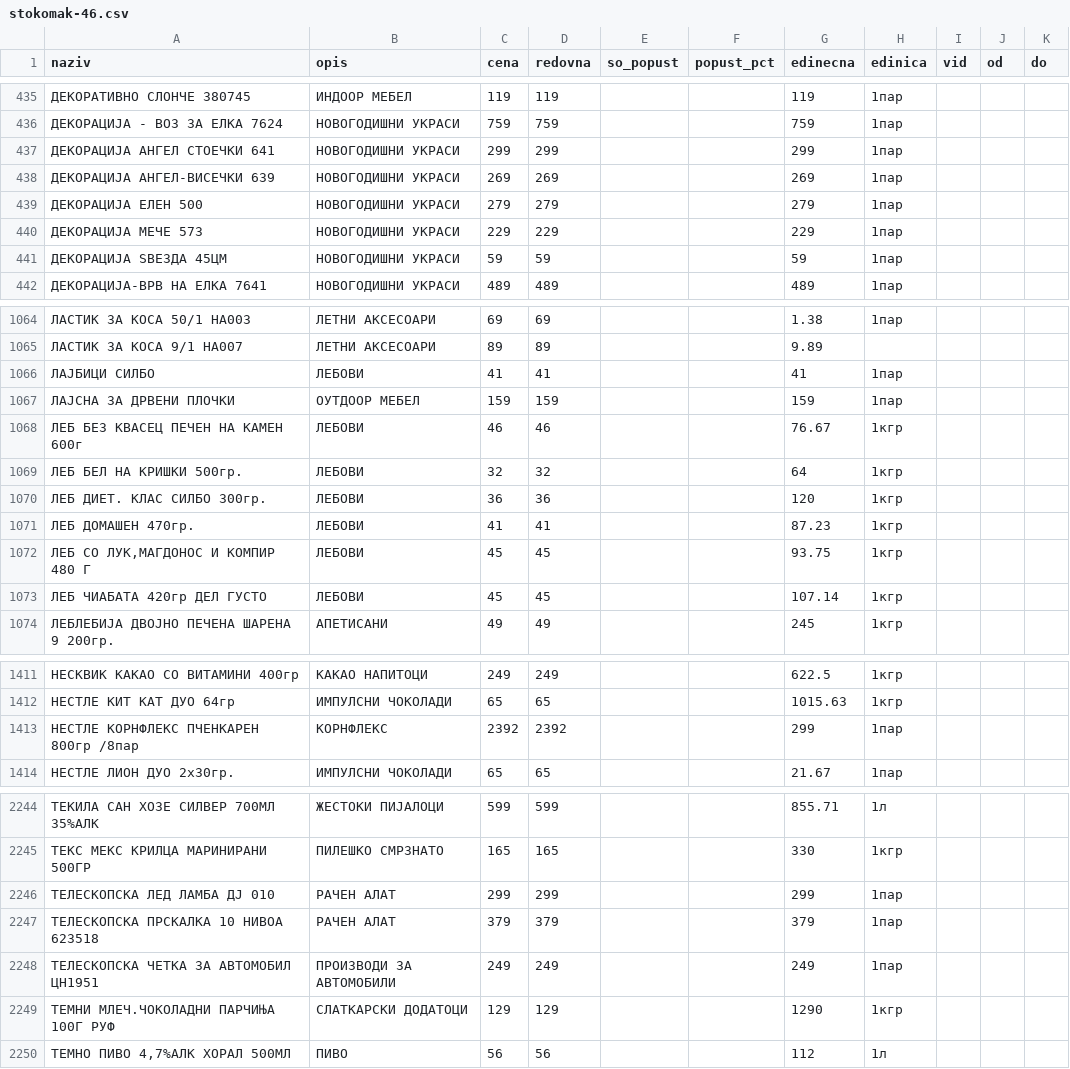
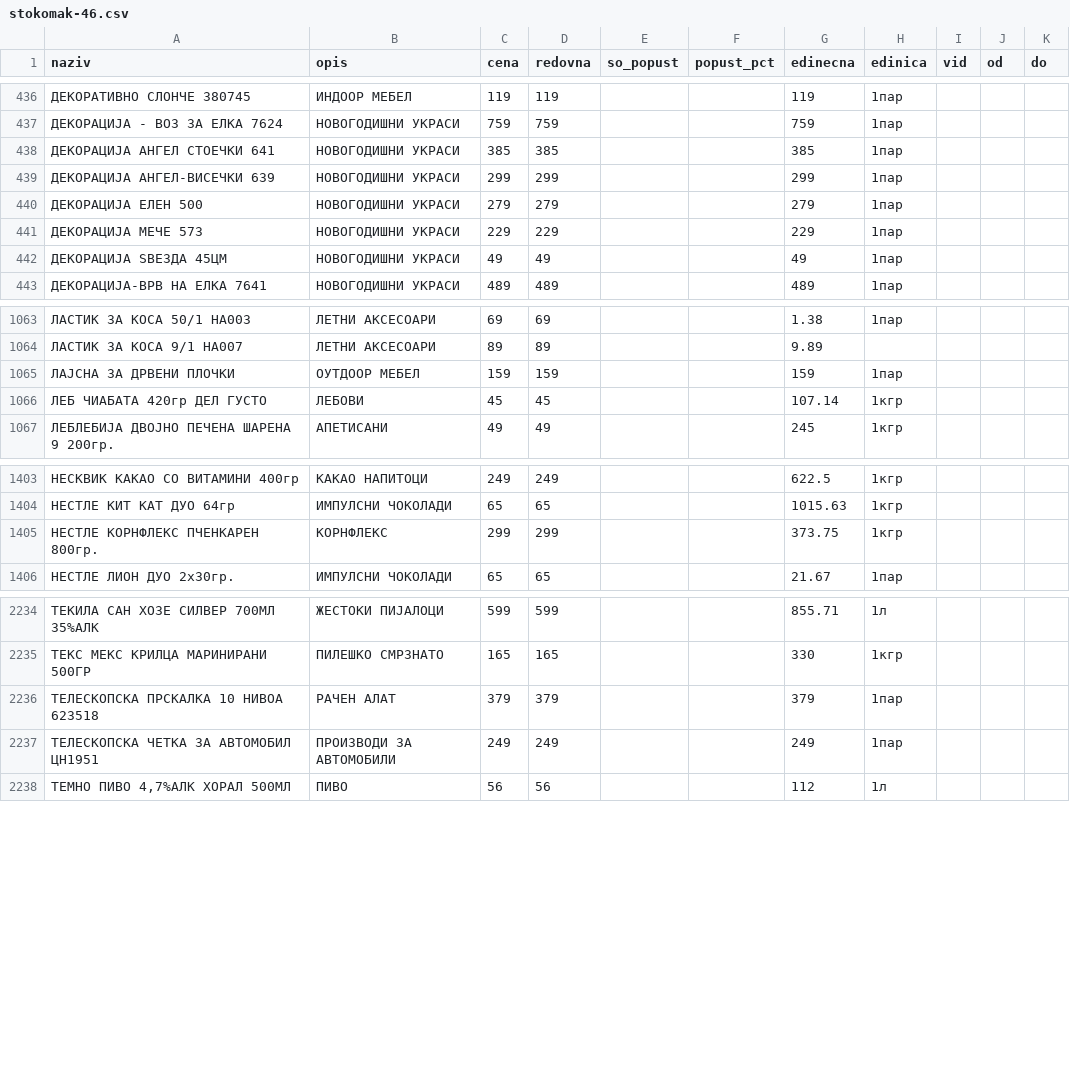
Before and after one commit to zorannastov-blip/stip-akcii, a CSV file: podatoci/sostojba/stokomak-46.csv, drawn as a sheet; only a part is shown, gaps mark what is left out; the diff covers the shown part only.

```diff
--- a/podatoci/sostojba/stokomak-46.csv
+++ b/podatoci/sostojba/stokomak-46.csv
@@ -436,7 +437,7 @@ naziv,opis,cena,redovna,so_popust,popust_pct,edinecna,edinica,vid,od,do
 ДЕКОРАЦИЈА - ВОЗ ЗА ЕЛКА 7624,НОВОГОДИШНИ УКРАСИ,759,759,,,759,1пар,,,
-ДЕКОРАЦИЈА АНГЕЛ СТОЕЧКИ 641,НОВОГОДИШНИ УКРАСИ,299,299,,,299,1пар,,,
-ДЕКОРАЦИЈА АНГЕЛ-ВИСЕЧКИ 639,НОВОГОДИШНИ УКРАСИ,269,269,,,269,1пар,,,
+ДЕКОРАЦИЈА АНГЕЛ СТОЕЧКИ 641,НОВОГОДИШНИ УКРАСИ,385,385,,,385,1пар,,,
+ДЕКОРАЦИЈА АНГЕЛ-ВИСЕЧКИ 639,НОВОГОДИШНИ УКРАСИ,299,299,,,299,1пар,,,
 ДЕКОРАЦИЈА ЕЛЕН 500,НОВОГОДИШНИ УКРАСИ,279,279,,,279,1пар,,,
 ДЕКОРАЦИЈА МЕЧЕ 573,НОВОГОДИШНИ УКРАСИ,229,229,,,229,1пар,,,
-ДЕКОРАЦИЈА ЅВЕЗДА 45ЦМ,НОВОГОДИШНИ УКРАСИ,59,59,,,59,1пар,,,
+ДЕКОРАЦИЈА ЅВЕЗДА 45ЦМ,НОВОГОДИШНИ УКРАСИ,49,49,,,49,1пар,,,
 ДЕКОРАЦИЈА-ВРВ НА ЕЛКА 7641,НОВОГОДИШНИ УКРАСИ,489,489,,,489,1пар,,,
@@ -1065,9 +1064,3 @@ naziv,opis,cena,redovna,so_popust,popust_pct,edinecna,edinica,vid,od,do
 ЛАСТИК ЗА КОСА 9/1 НА007,ЛЕТНИ АКСЕСОАРИ,89,89,,,9.89,,,,
-ЛАЈБИЦИ СИЛБО,ЛЕБОВИ,41,41,,,41,1пар,,,
 ЛАЈСНА ЗА ДРВЕНИ ПЛОЧКИ,ОУТДООР МЕБЕЛ,159,159,,,159,1пар,,,
-ЛЕБ БЕЗ КВАСЕЦ ПЕЧЕН НА КАМЕН 600г,ЛЕБОВИ,46,46,,,76.67,1кгр,,,
-ЛЕБ БЕЛ НА КРИШКИ 500гр.,ЛЕБОВИ,32,32,,,64,1кгр,,,
-ЛЕБ ДИЕТ. КЛАС СИЛБО 300гр.,ЛЕБОВИ,36,36,,,120,1кгр,,,
-ЛЕБ ДОМАШЕН 470гр.,ЛЕБОВИ,41,41,,,87.23,1кгр,,,
-"ЛЕБ СО ЛУК,МАГДОНОС И КОМПИР 480 Г",ЛЕБОВИ,45,45,,,93.75,1кгр,,,
 ЛЕБ ЧИАБАТА 420гр ДЕЛ ГУСТО,ЛЕБОВИ,45,45,,,107.14,1кгр,,,
@@ -1412,3 +1404,3 @@ naziv,opis,cena,redovna,so_popust,popust_pct,edinecna,edinica,vid,od,do
 НЕСТЛЕ КИТ КАТ ДУО 64гр,ИМПУЛСНИ ЧОКОЛАДИ,65,65,,,1015.63,1кгр,,,
-НЕСТЛЕ КОРНФЛЕКС ПЧЕНКАРЕН 800гр /8пар,КОРНФЛЕКС,2392,2392,,,299,1пар,,,
+НЕСТЛЕ КОРНФЛЕКС ПЧЕНКАРЕН 800гр.,КОРНФЛЕКС,299,299,,,373.75,1кгр,,,
 НЕСТЛЕ ЛИОН ДУО 2х30гр.,ИМПУЛСНИ ЧОКОЛАДИ,65,65,,,21.67,1пар,,,
@@ -2245,6 +2235,4 @@ naziv,opis,cena,redovna,so_popust,popust_pct,edinecna,edinica,vid,od,do
 ТЕКС МЕКС КРИЛЦА МАРИНИРАНИ 500ГР,ПИЛЕШКО СМРЗНАТО,165,165,,,330,1кгр,,,
-ТЕЛЕСКОПСКА ЛЕД ЛАМБА ДЈ 010,РАЧЕН АЛАТ,299,299,,,299,1пар,,,
 ТЕЛЕСКОПСКА ПРСКАЛКА 10 НИВОА 623518,РАЧЕН АЛАТ,379,379,,,379,1пар,,,
 ТЕЛЕСКОПСКА ЧЕТКА ЗА АВТОМОБИЛ ЦН1951,ПРОИЗВОДИ ЗА АВТОМОБИЛИ,249,249,,,249,1пар,,,
-ТЕМНИ МЛЕЧ.ЧОКОЛАДНИ ПАРЧИЊА 100Г РУФ,СЛАТКАРСКИ ДОДАТОЦИ,129,129,,,1290,1кгр,,,
 "ТЕМНО ПИВО 4,7%АЛК ХОРАЛ 500МЛ",ПИВО,56,56,,,112,1л,,,
```
Also changed, not shown: 1 added row, 7 removed rows and 16 edited cells elsewhere in this file, podatoci/promeni/2026.csv, podatoci/sostojba/ramstore-ramstore-shtip.csv, 10 other files.
